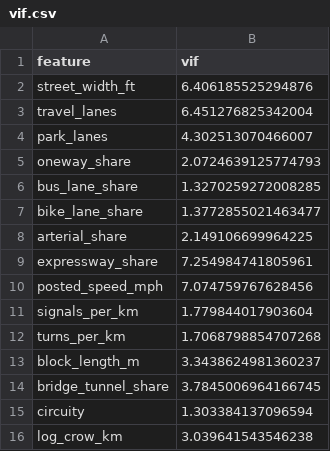
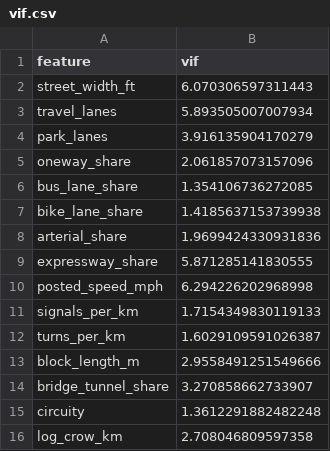
Before and after one commit to 14hydra/EMVRouteOptimization, a CSV file: data/figures/street_characteristics/vif.csv, drawn as a sheet.

```diff
--- a/data/figures/street_characteristics/vif.csv
+++ b/data/figures/street_characteristics/vif.csv
@@ -1,16 +1,16 @@
 feature,vif
-street_width_ft,6.406185525294876
-travel_lanes,6.451276825342004
-park_lanes,4.302513070466007
-oneway_share,2.0724639125774793
-bus_lane_share,1.3270259272008285
-bike_lane_share,1.3772855021463477
-arterial_share,2.149106699964225
-expressway_share,7.254984741805961
-posted_speed_mph,7.074759767628456
-signals_per_km,1.779844017903604
-turns_per_km,1.7068798854707268
-block_length_m,3.3438624981360237
-bridge_tunnel_share,3.7845006964166745
-circuity,1.303384137096594
-log_crow_km,3.039641543546238
+street_width_ft,6.070306597311443
+travel_lanes,5.893505007007934
+park_lanes,3.916135904170279
+oneway_share,2.061857073157096
+bus_lane_share,1.354106736272085
+bike_lane_share,1.4185637153739938
+arterial_share,1.9699424330931836
+expressway_share,5.871285141830555
+posted_speed_mph,6.294226202968998
+signals_per_km,1.7154349830119133
+turns_per_km,1.6029109591026387
+block_length_m,2.9558491251549666
+bridge_tunnel_share,3.270858662733907
+circuity,1.3612291882482248
+log_crow_km,2.708046809597358
```
Also changed, not shown: data/figures/street_characteristics/correlation_matrix.csv, data/figures/street_characteristics/feature_scale.csv, 9 other files.
